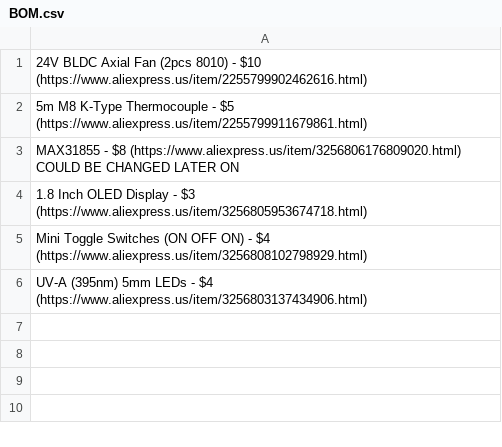
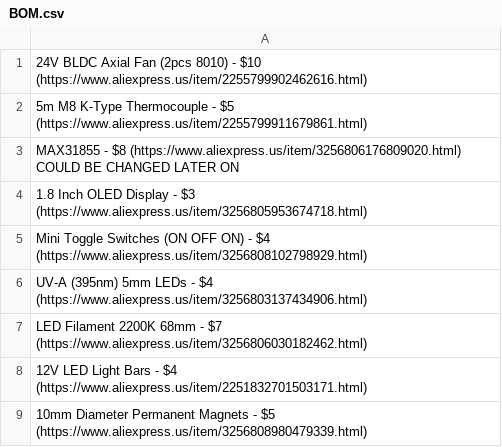
Before and after one commit to Firestorm108/FluxPal, a CSV file: BOM.csv, drawn as a sheet.

Commit message:
Update BOM.csv

```diff
--- a/BOM.csv
+++ b/BOM.csv
@@ -6 +6,4 @@ Mini Toggle Switches (ON OFF ON) - $4 (https://www.aliexpress.us/item/3256808102
 UV-A (395nm) 5mm LEDs -  $4 (https://www.aliexpress.us/item/3256803137434906.html)
+LED Filament 2200K 68mm - $7 (https://www.aliexpress.us/item/3256806030182462.html)
+12V LED Light Bars - $4 (https://www.aliexpress.us/item/2251832701503171.html)
+10mm Diameter Permanent Magnets - $5 (https://www.aliexpress.us/item/3256808980479339.html)
```
